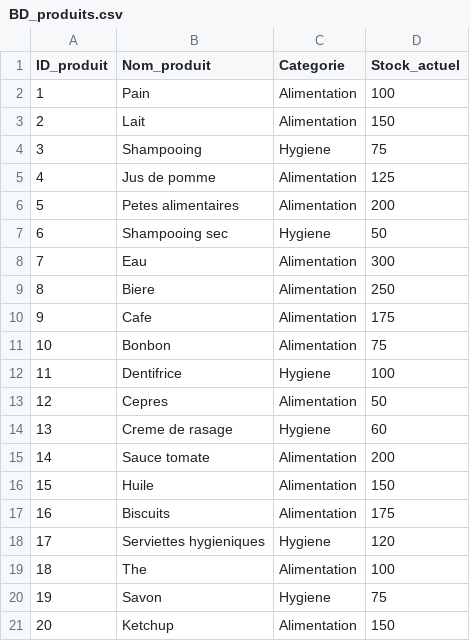
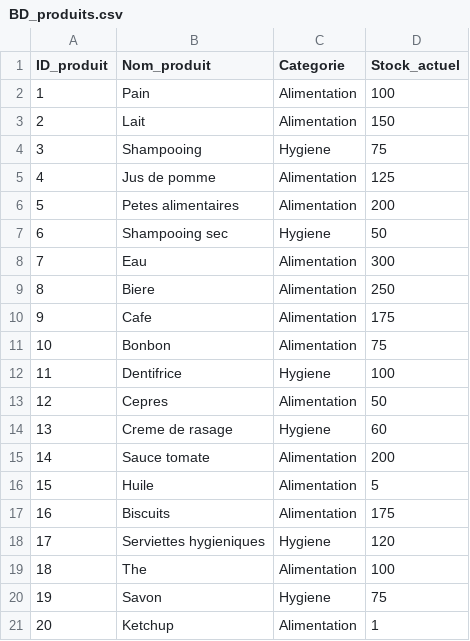
Before and after one commit to camlebrun/spark_project, a CSV file: Data/BD_produits.csv, drawn as a sheet.

```diff
--- a/Data/BD_produits.csv
+++ b/Data/BD_produits.csv
@@ -15,3 +15,3 @@ ID_produit;Nom_produit;Categorie;Stock_actuel
 14;Sauce tomate;Alimentation;200
-15;Huile;Alimentation;150
+15;Huile;Alimentation;5
 16;Biscuits;Alimentation;175
@@ -20,2 +20,2 @@ ID_produit;Nom_produit;Categorie;Stock_actuel
 19;Savon;Hygiene;75
-20;Ketchup;Alimentation;150
+20;Ketchup;Alimentation;1
```
Also changed, not shown: 1 other file.
